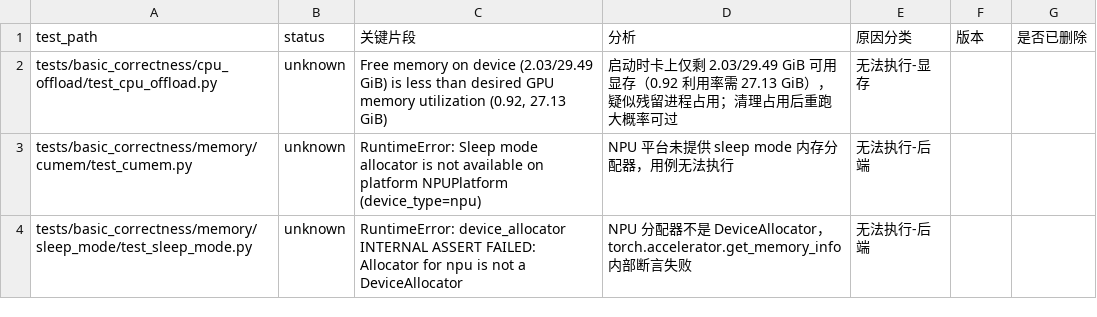
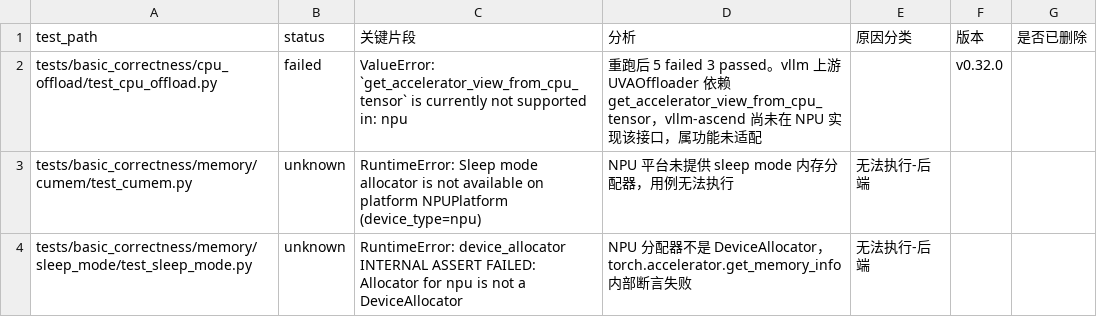
Before and after one commit to meiling6226/upstream-test, a CSV file: local/v0.32.0.csv (was local/v0.32.0_online.csv), drawn as a sheet; only a part is shown; the diff covers the shown part only.

```diff
--- a/local/v0.32.0_online.csv
+++ b/local/v0.32.0.csv
@@ -1,3 +1,3 @@
 test_path,status,关键片段,分析,原因分类,版本,是否已删除
-tests/basic_correctness/cpu_offload/test_cpu_offload.py,unknown,"Free memory on device (2.03/29.49 GiB) is less than desired GPU memory utilization (0.92, 27.13 GiB)",启动时卡上仅剩 2.03/29.49 GiB 可用显存（0.92 利用率需 27.13 GiB），疑似残留进程占用；清理占用后重跑大概率可过,无法执行-显存,,
+tests/basic_correctness/cpu_offload/test_cpu_offload.py,failed,ValueError: `get_accelerator_view_from_cpu_tensor` is currently not supported in: npu,重跑后 5 failed 3 passed。vllm 上游 UVAOffloader 依赖 get_accelerator_view_from_cpu_tensor，vllm-ascend 尚未在 NPU 实现该接口，属功能未适配,,v0.32.0,
 tests/basic_correctness/memory/cumem/test_cumem.py,unknown,RuntimeError: Sleep mode allocator is not available on platform NPUPlatform (device_type=npu),NPU 平台未提供 sleep mode 内存分配器，用例无法执行,无法执行-后端,,
```
Also changed, not shown: 131 edited cells elsewhere in this file.
